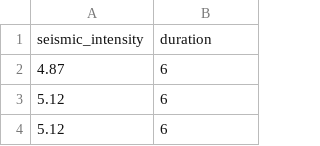
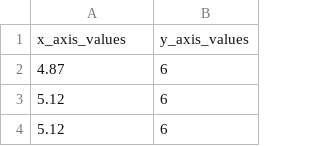
Before and after one commit to KATO-Hiro/Rlang-ggplot2-wrapper, a CSV file: src/sample.csv, drawn as a sheet; only a part is shown; removed rows and columns are numbered as before the commit, all else as after; the diff names each change by its address in the sheet, - before the commit and + after, or states it on an @@ line.

Commit message:
Rename header in csv

```diff
--- a/src/sample.csv
+++ b/src/sample.csv
-row 1: seismic_intensity | duration
+row 1: x_axis_values | y_axis_values
```
